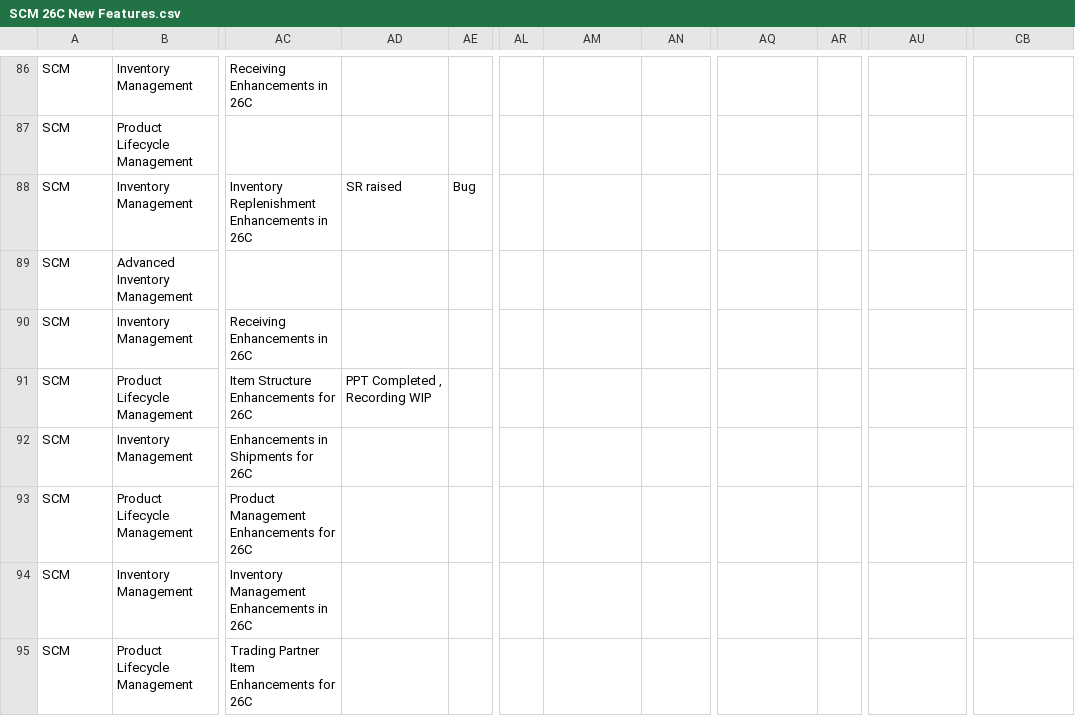
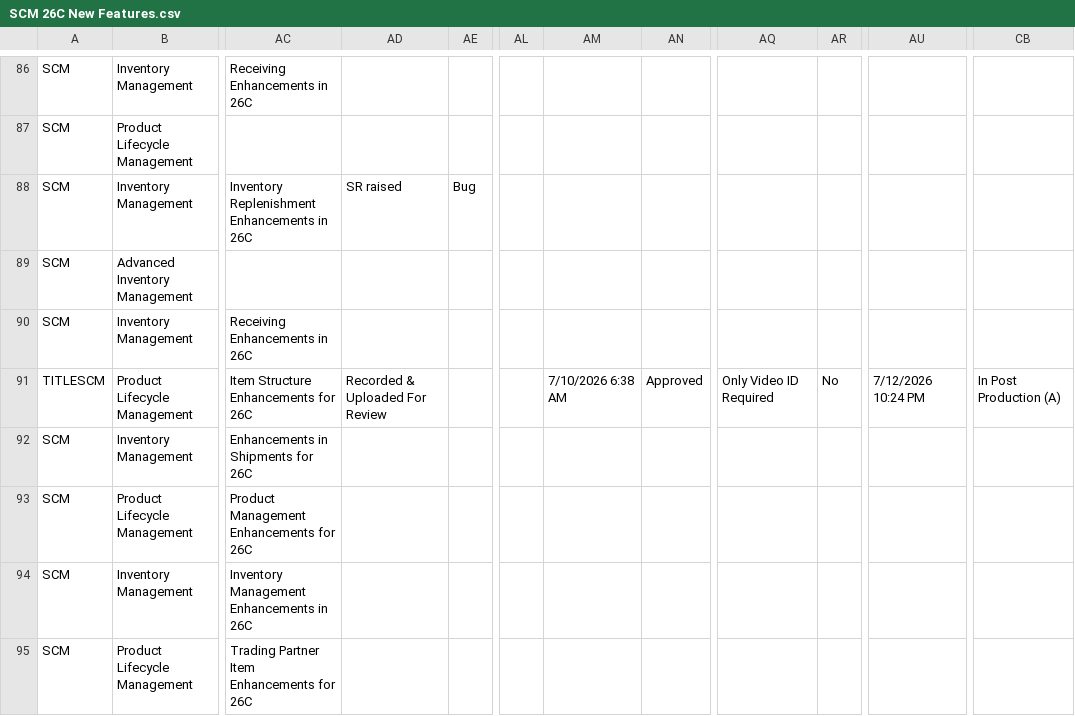
Before and after one commit to pavithraguruprasadb-maker/26C-New-Features-Dashboard, a CSV file: SCM 26C New Features.csv, drawn as a sheet; only a part is shown, gaps mark what is left out; the diff covers the shown part only; the diff names each change by its address in the sheet, - before the commit and + after, or states it on an @@ line.

Commit message:
Add files via upload

```diff
--- a/SCM 26C New Features.csv
+++ b/SCM 26C New Features.csv
-A91: SCM
+A91: TITLESCM
-AD91: PPT Completed , Recording WIP
+AD91: Recorded & Uploaded For Review
-AM91: (empty)
+AM91: 7/10/2026 6:38 AM
-AN91: (empty)
+AN91: Approved
-AQ91: (empty)
+AQ91: Only Video ID Required
-AR91: (empty)
+AR91: No
-AU91: (empty)
+AU91: 7/12/2026 10:24 PM
-CB91: (empty)
+CB91: In Post Production (A)
```
Also changed, not shown: 6 added rows and 4 edited cells elsewhere in this file.
